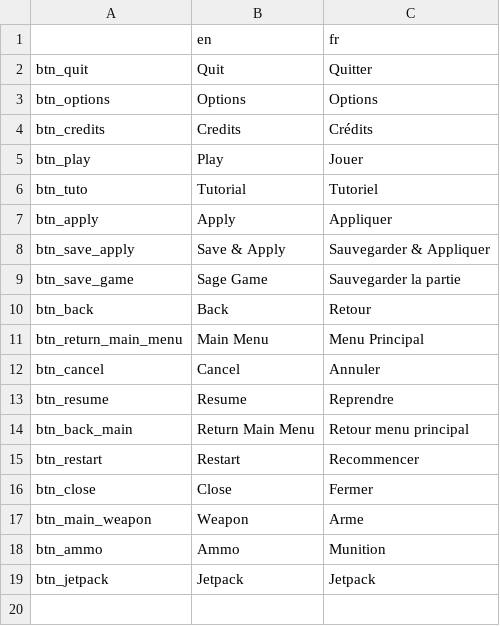
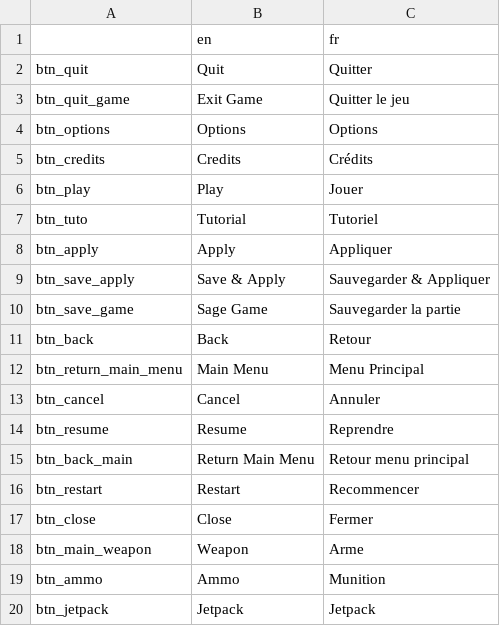
Before and after one commit to Sebajuste/davus_project, a CSV file: i18n/button.csv, drawn as a sheet; the diff names each change by its address in the sheet, - before the commit and + after, or states it on an @@ line.

```diff
--- a/i18n/button.csv
+++ b/i18n/button.csv
+row 3: btn_quit_game | Exit Game | Quitter le jeu
```
Also changed, not shown: i18n/label.csv, 25 other files.
